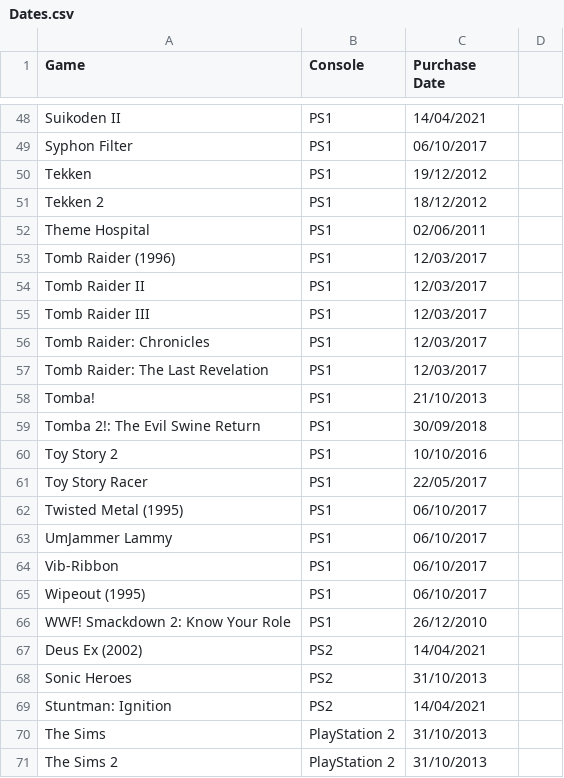
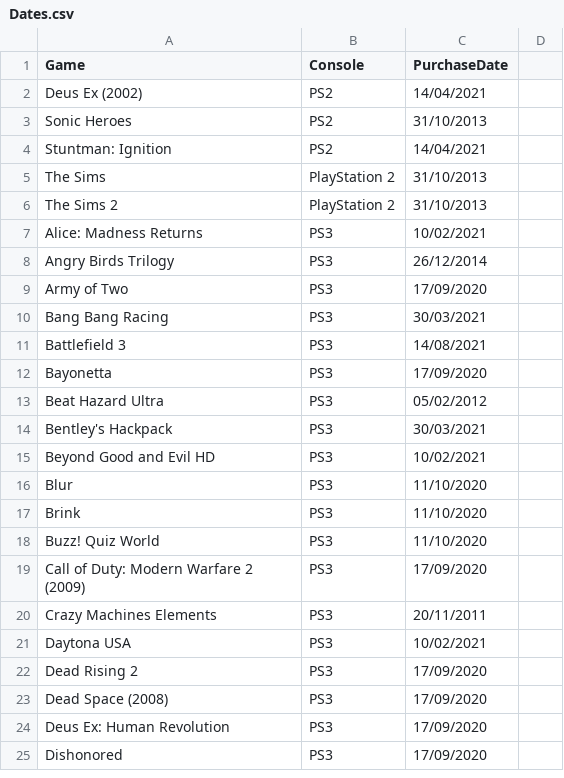
Before and after one commit to hoffjager/databases, a CSV file: Dates.csv, drawn as a sheet; only a part is shown, gaps mark what is left out; the shorter side is filled out with more unchanged rows; the diff covers the shown part only; the diff names each change by its address in the sheet, - before the commit and + after, or states it on an @@ line.

```diff
--- a/Dates.csv
+++ b/Dates.csv
-C1: Purchase Date
+C1: PurchaseDate
-row 48: Suikoden II | PS1 | 14/04/2021
-row 49: Syphon Filter | PS1 | 06/10/2017
-row 50: Tekken | PS1 | 19/12/2012
-row 51: Tekken 2 | PS1 | 18/12/2012
-row 52: Theme Hospital | PS1 | 02/06/2011
-row 53: Tomb Raider (1996) | PS1 | 12/03/2017
-row 54: Tomb Raider II | PS1 | 12/03/2017
-row 55: Tomb Raider III | PS1 | 12/03/2017
-row 56: Tomb Raider: Chronicles | PS1 | 12/03/2017
-row 57: Tomb Raider: The Last Revelation | PS1 | 12/03/2017
-row 58: Tomba! | PS1 | 21/10/2013
-row 59: Tomba 2!: The Evil Swine Return | PS1 | 30/09/2018
-row 60: Toy Story 2 | PS1 | 10/10/2016
-row 61: Toy Story Racer | PS1 | 22/05/2017
-row 62: Twisted Metal (1995) | PS1 | 06/10/2017
-row 63: UmJammer Lammy | PS1 | 06/10/2017
-row 64: Vib-Ribbon | PS1 | 06/10/2017
-row 65: Wipeout (1995) | PS1 | 06/10/2017
-row 66: WWF! Smackdown 2: Know Your Role | PS1 | 26/12/2010
```
Also changed, not shown: 46 removed rows elsewhere in this file, Finances.csv, Origins.csv, 10 other files.
